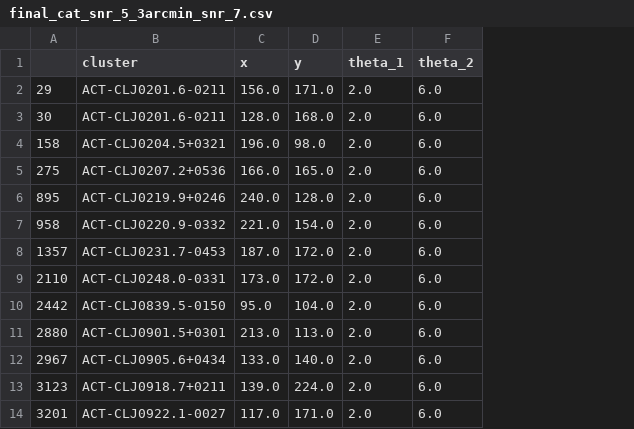
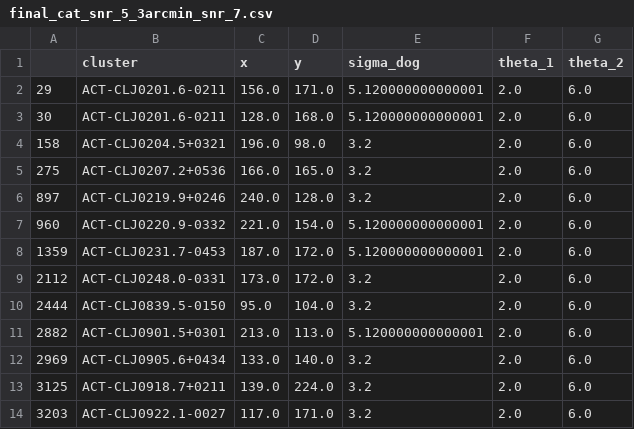
Before and after one commit to karenperezsarmiento/mmpsrc_project, a CSV file: psrc_lists/final_cat_snr_5_3arcmin_snr_7.csv, drawn as a sheet; only a part is shown; removed rows and columns are numbered as before the commit, all else as after; the diff names each change by its address in the sheet, - before the commit and + after, or states it on an @@ line.

Commit message:
remade final list of point sources and their matches, paper lists

```diff
--- a/psrc_lists/final_cat_snr_5_3arcmin_snr_7.csv
+++ b/psrc_lists/final_cat_snr_5_3arcmin_snr_7.csv
-column A, rows 2-14: 29 | 30 | 158 | 275 | 895 | 958 | 1357 | 2110 | 2442 | 2880 | 2967 | 3123 | 3201
+column A, rows 2-14: 29 | 30 | 158 | 275 | 897 | 960 | 1359 | 2112 | 2444 | 2882 | 2969 | 3125 | 3203
+column E (sigma_dog), rows 2-14: 5.120000000000001 | 5.120000000000001 | 3.2 | 3.2 | 3.2 | 5.120000000000001 | 5.120000000000001 | 3.2 | 3.2 | 5.120000000000001 | 3.2 | 3.2 | 3.2
```
Also changed, not shown: 4 other files.
